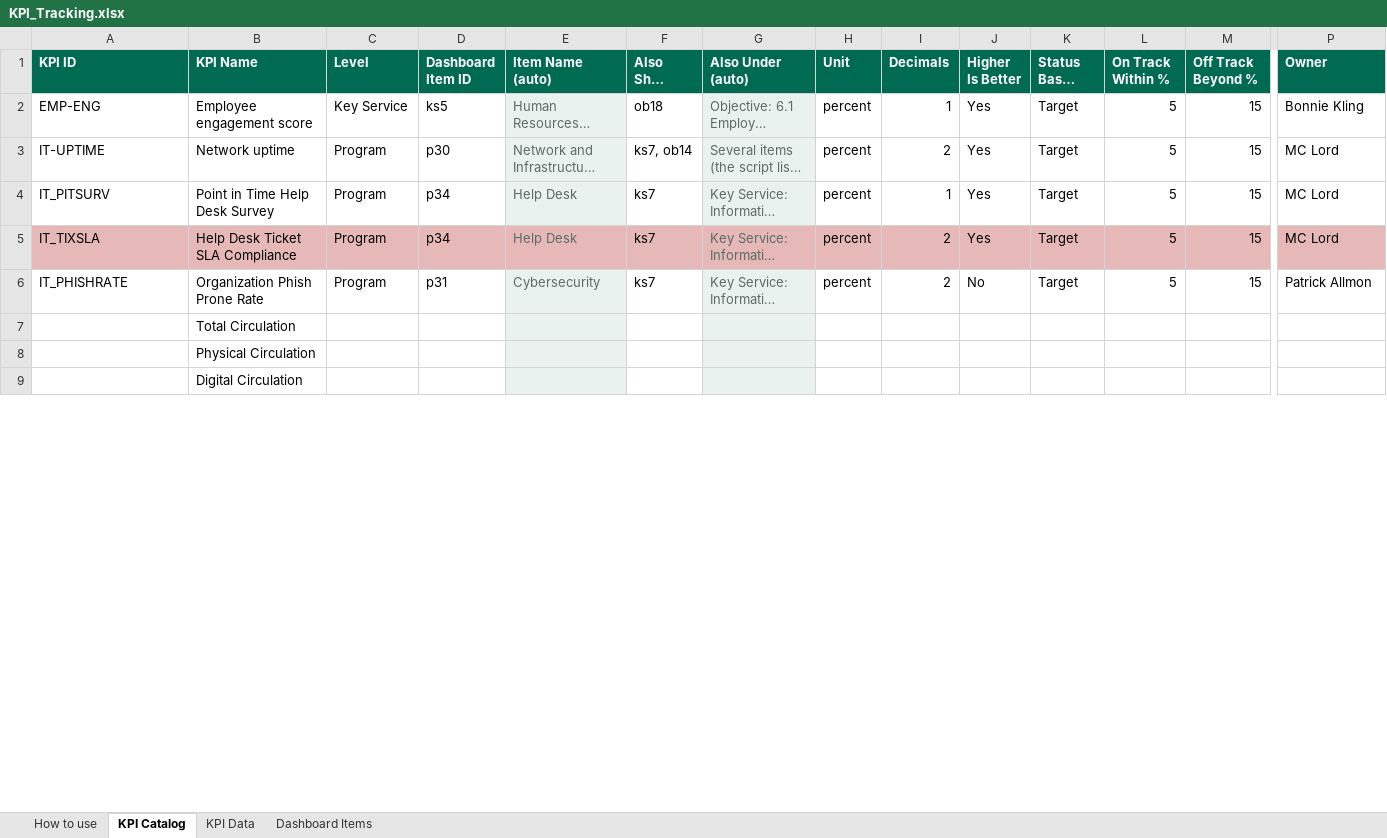
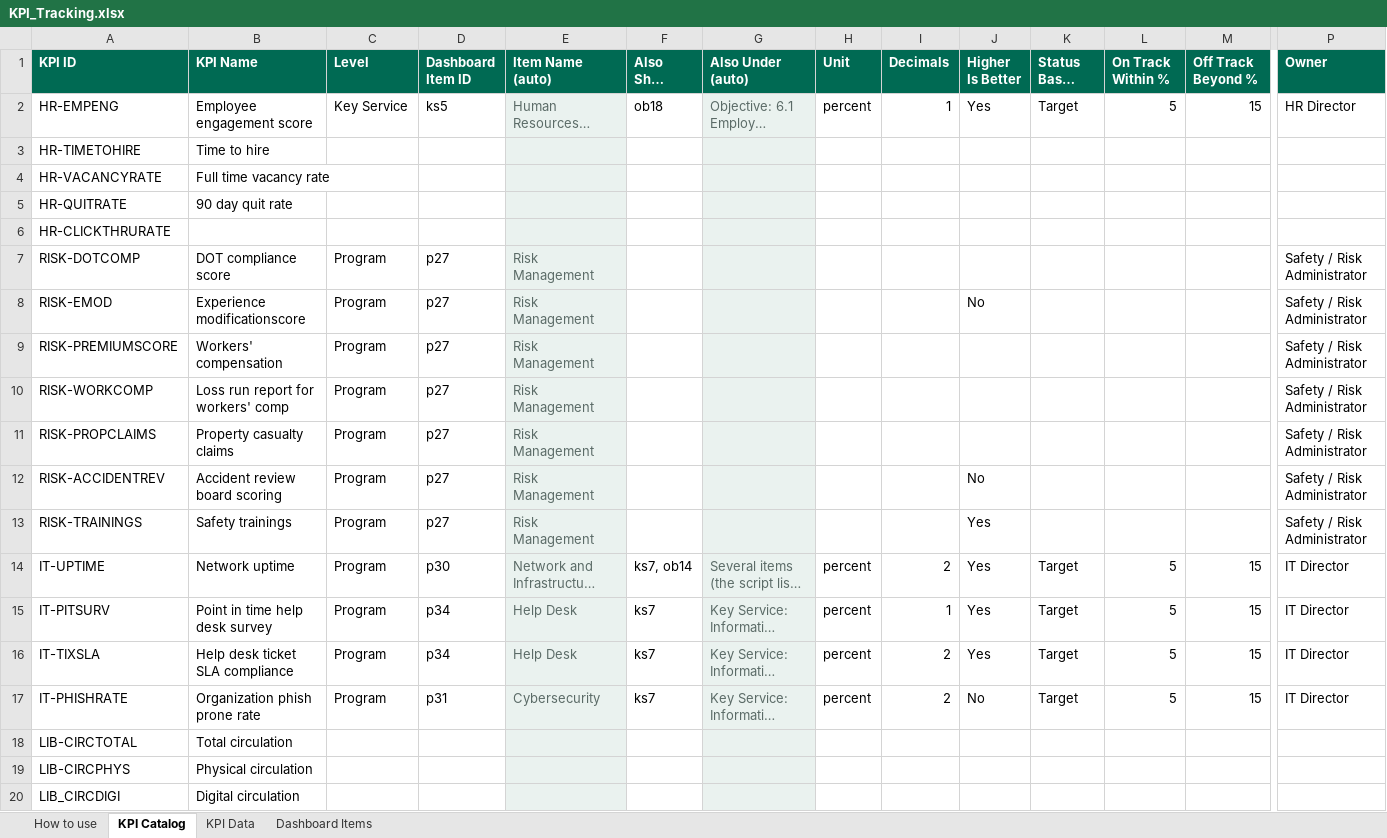
Before and after one commit to marycathrynlord-test/CoD_PerformanceDash_External, an Excel workbook: KPI_Tracking.xlsx, sheet KPI Catalog, drawn as a sheet; only a part is shown, gaps mark what is left out; long unchanged cells end in …; values as stored, in another font and other column widths than the file's, no borders; removed rows and columns are numbered as before the commit, all else as after; rows hold the shown columns only; the diff covers the shown part only; the diff names each change by its address in the sheet, - before the commit and + after, or states it on an @@ line.

Commit message:
adding metric names

```diff
--- a/KPI_Tracking.xlsx (sheet KPI Catalog)
+++ b/KPI_Tracking.xlsx (sheet KPI Catalog)
-A2 (KPI ID): EMP-ENG
+A2 (KPI ID): HR-EMPENG
-P2 (Owner): Bonnie Kling
+P2 (Owner): HR Director
+row 3: HR-TIMETOHIRE | Time to hire
+row 4: HR-VACANCYRATE | Full time vacancy rate
+row 5: HR-QUITRATE | 90 day quit rate
+row 6: HR-CLICKTHRURATE
+row 7: RISK-DOTCOMP | DOT compliance score | Program | p27 | Risk Management |  |  |  |  |  |  |  |  | Safety / Risk Administrator
+row 8: RISK-EMOD | Experience modificationscore | Program | p27 | Risk Management |  |  |  |  | No |  |  |  | Safety / Risk Administrator
+row 9: RISK-PREMIUMSCORE | Workers' compensation | Program | p27 | Risk Management |  |  |  |  |  |  |  |  | Safety / Risk Administrator
+row 10: RISK-WORKCOMP | Loss run report for workers' comp | Program | p27 | Risk Management |  |  |  |  |  |  |  |  | Safety / Risk Administrator
+row 11: RISK-PROPCLAIMS | Property casualty claims | Program | p27 | Risk Management |  |  |  |  |  |  |  |  | Safety / Risk Administrator
+row 12: RISK-ACCIDENTREV | Accident review board scoring | Program | p27 | Risk Management |  |  |  |  | No |  |  |  | Safety / Risk Administrator
+row 13: RISK-TRAININGS | Safety trainings | Program | p27 | Risk Management |  |  |  |  | Yes |  |  |  | Safety / Risk Administrator
-P14:P16 (Owner): MC Lord
+P14:P16 (Owner): IT Director
-A15 (KPI ID): IT_PITSURV
+A15 (KPI ID): IT-PITSURV
-B15 (KPI Name): Point in Time Help Desk Survey
+B15 (KPI Name): Point in time help desk survey
-A16 (KPI ID): IT_TIXSLA
+A16 (KPI ID): IT-TIXSLA
-A16:D16 fill: #E6B9B8
+A16:D16 fill: none
-B16 (KPI Name): Help Desk Ticket SLA Compliance
+B16 (KPI Name): Help desk ticket SLA compliance
-E16 fill: #E6B9B8
+E16 fill: #EAF2EF
-F16 fill: #E6B9B8
+F16 fill: none
-G16 fill: #E6B9B8
+G16 fill: #EAF2EF
-H16:P16 fill: #E6B9B8
+H16:P16 fill: none
-A17 (KPI ID): IT_PHISHRATE
+A17 (KPI ID): IT-PHISHRATE
-B17 (KPI Name): Organization Phish Prone Rate
+B17 (KPI Name): Organization phish prone rate
-P17 (Owner): Patrick Allmon
+P17 (Owner): IT Director
-row 7:  | Total Circulation
-row 8:  | Physical Circulation
-row 9:  | Digital Circulation
+row 18: LIB-CIRCTOTAL | Total circulation
+row 19: LIB-CIRCPHYS | Physical circulation
+row 20: LIB_CIRCDIGI | Digital circulation
```
Also changed, not shown: 17 added rows, 8 removed rows, 2 edited cells and cell formats elsewhere in this sheet, sheet KPI Data, formulas that keep their value.
